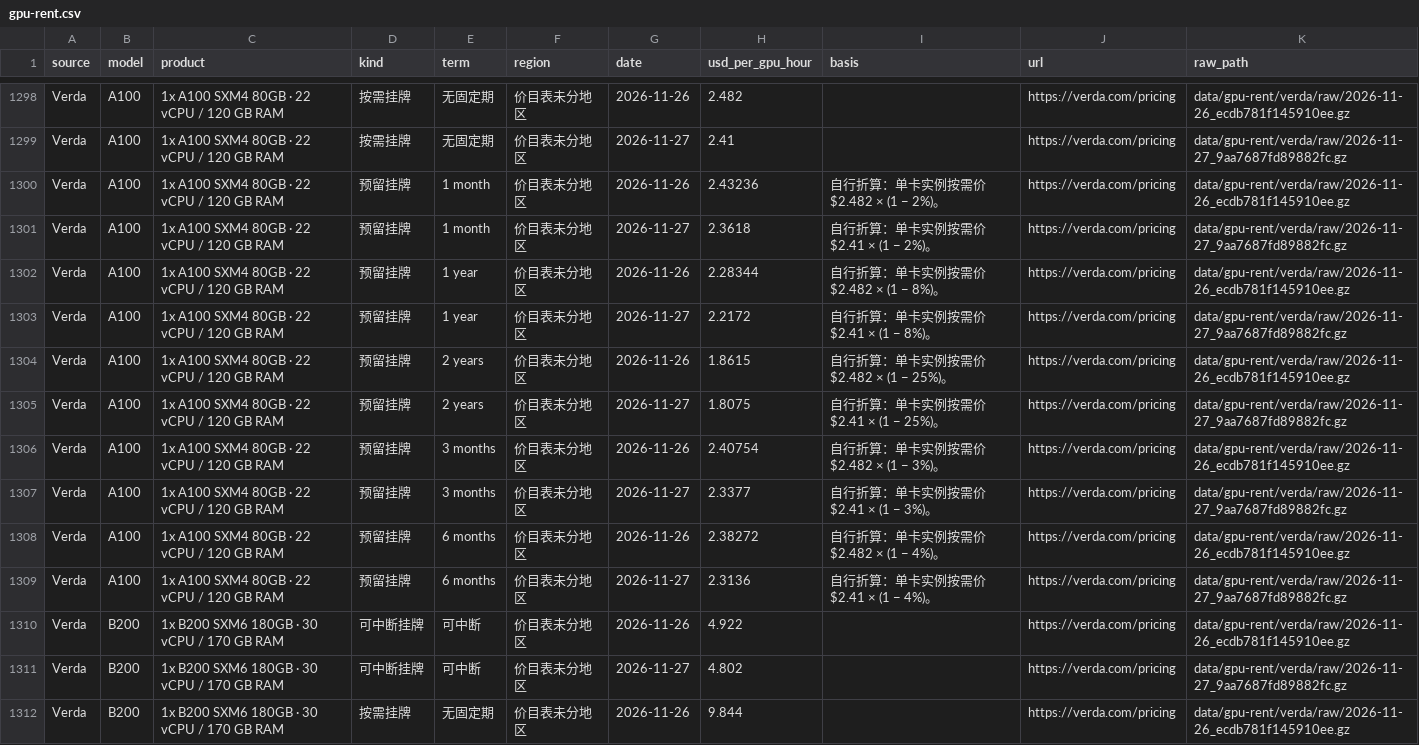
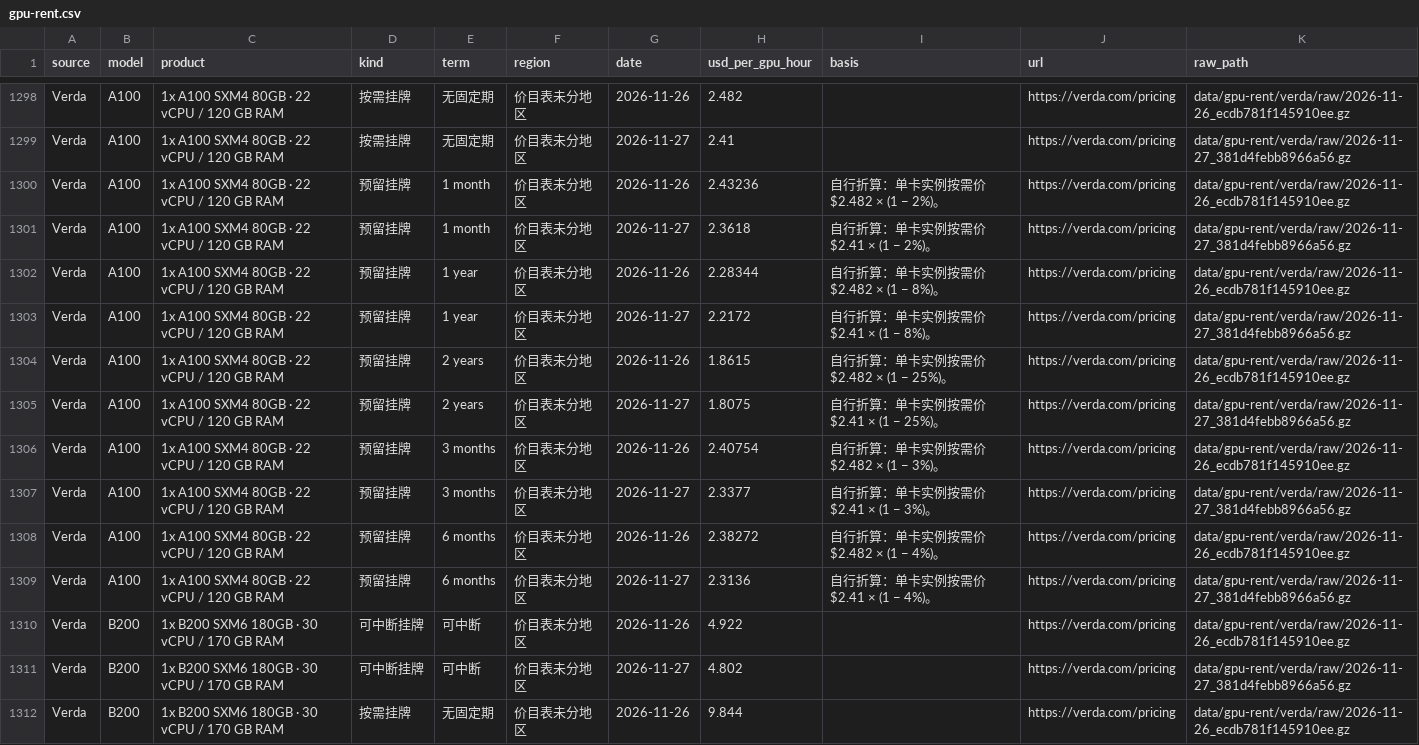
Before and after one commit to yx-style/ramp-ai-tracker, a CSV file: docs/data/gpu-rent.csv, drawn as a sheet; only a part is shown, gaps mark what is left out; the diff covers the shown part only; the diff names each change by its address in the sheet, - before the commit and + after, or states it on an @@ line.

```diff
--- a/docs/data/gpu-rent.csv
+++ b/docs/data/gpu-rent.csv
-K1299 (raw_path): data/gpu-rent/verda/raw/2026-11-27_9aa7687fd89882fc.gz
+K1299 (raw_path): data/gpu-rent/verda/raw/2026-11-27_381d4febb8966a56.gz
-K1301 (raw_path): data/gpu-rent/verda/raw/2026-11-27_9aa7687fd89882fc.gz
+K1301 (raw_path): data/gpu-rent/verda/raw/2026-11-27_381d4febb8966a56.gz
-K1303 (raw_path): data/gpu-rent/verda/raw/2026-11-27_9aa7687fd89882fc.gz
+K1303 (raw_path): data/gpu-rent/verda/raw/2026-11-27_381d4febb8966a56.gz
-K1305 (raw_path): data/gpu-rent/verda/raw/2026-11-27_9aa7687fd89882fc.gz
+K1305 (raw_path): data/gpu-rent/verda/raw/2026-11-27_381d4febb8966a56.gz
-K1307 (raw_path): data/gpu-rent/verda/raw/2026-11-27_9aa7687fd89882fc.gz
+K1307 (raw_path): data/gpu-rent/verda/raw/2026-11-27_381d4febb8966a56.gz
-K1309 (raw_path): data/gpu-rent/verda/raw/2026-11-27_9aa7687fd89882fc.gz
+K1309 (raw_path): data/gpu-rent/verda/raw/2026-11-27_381d4febb8966a56.gz
-K1311 (raw_path): data/gpu-rent/verda/raw/2026-11-27_9aa7687fd89882fc.gz
+K1311 (raw_path): data/gpu-rent/verda/raw/2026-11-27_381d4febb8966a56.gz
```
Also changed, not shown: 150 edited cells elsewhere in this file, 9 other files.
